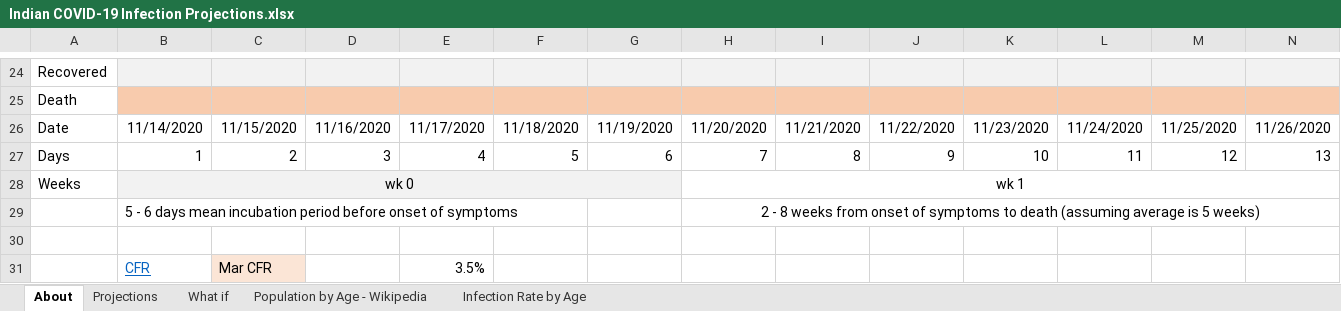
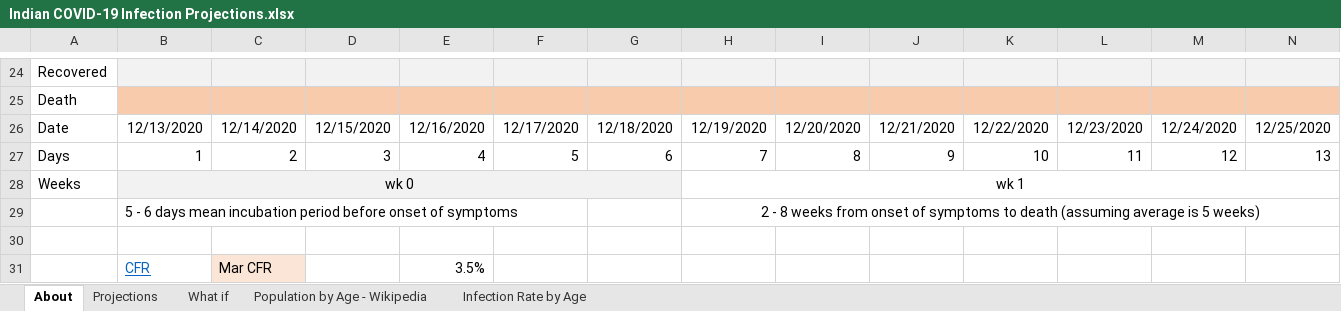
Before and after one commit to AndyArch11/Aus-COVID-19-Projections, an Excel workbook: Indian COVID-19 Infection Projections.xlsx, sheet About, drawn as a sheet; only a part is shown, gaps mark what is left out; values as stored, in another font and other column widths than the file's, no borders; charts and pictures not drawn; removed rows and columns are numbered as before the commit, all else as after; rows hold the shown columns only; the diff names each change by its address in the sheet, - before the commit and + after, or states it on an @@ line.

```diff
--- a/Indian COVID-19 Infection Projections.xlsx (sheet About)
+++ b/Indian COVID-19 Infection Projections.xlsx (sheet About)
-row 26: Date | 11/14/2020 | 11/15/2020 | 11/16/2020 | 11/17/2020 | 11/18/2020 | 11/19/2020 | 11/20/2020 | 11/21/2020 | 11/22/2020 | 11/23/2020 | 11/24/2020 | 11/25/2020 | 11/26/2020
+row 26: Date | 12/13/2020 | 12/14/2020 | 12/15/2020 | 12/16/2020 | 12/17/2020 | 12/18/2020 | 12/19/2020 | 12/20/2020 | 12/21/2020 | 12/22/2020 | 12/23/2020 | 12/24/2020 | 12/25/2020
```
Also changed, not shown: sheet Projections, sheet What if, formulas that keep their value, hidden cells, charts or pictures, Australian COVID-19 Infection Projections 20200315.xlsx, Indonesian COVID-19 Infection Projections.xlsx, 23 other files.
